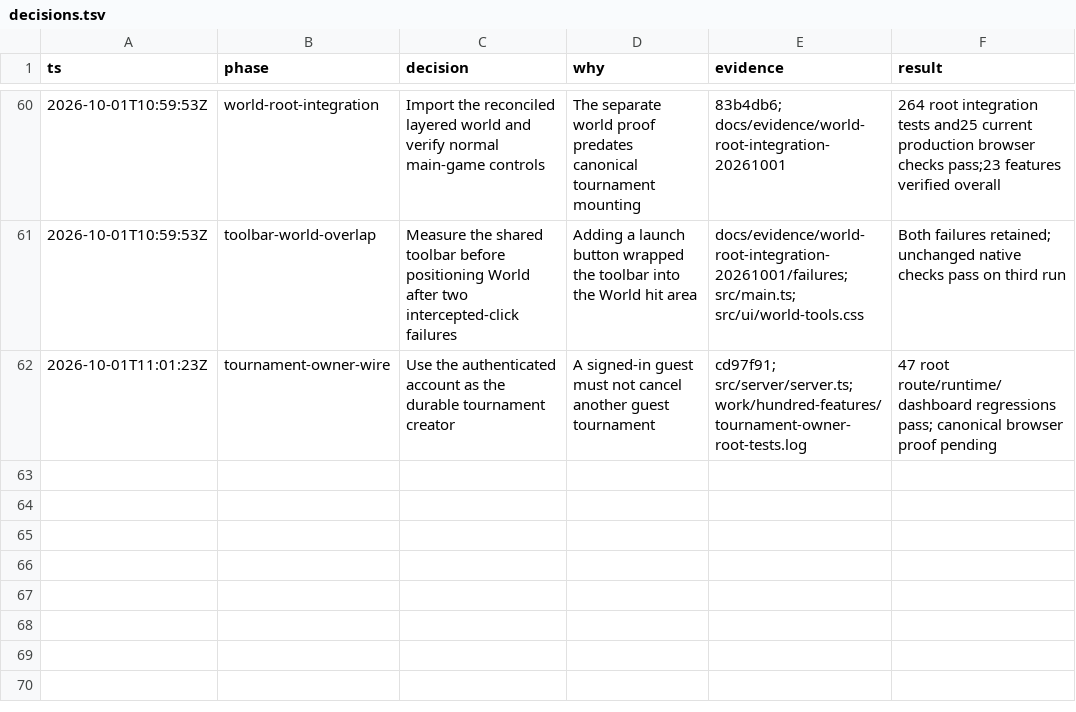
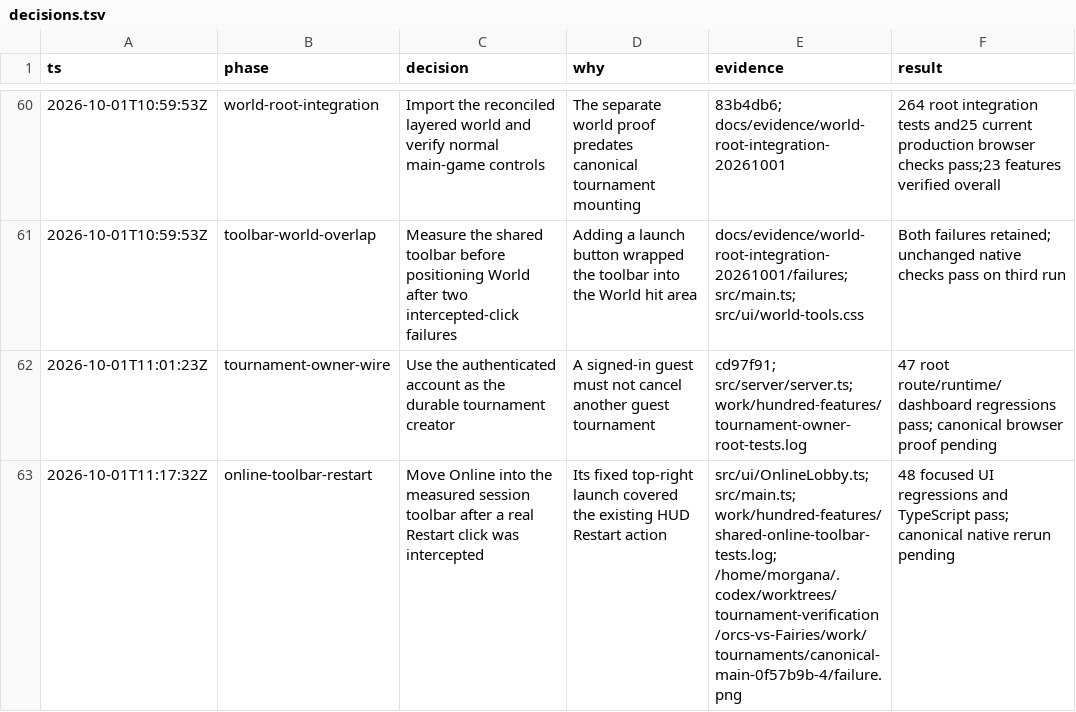
Before and after one commit to callmemorgan/orcs-vs-fairies, a TSV file: docs/features/decisions.tsv, drawn as a sheet; only a part is shown, gaps mark what is left out.

```diff
--- a/docs/features/decisions.tsv
+++ b/docs/features/decisions.tsv
@@ -62 +62,2 @@ ts	phase	decision	why	evidence	result
 2026-10-01T11:01:23Z	tournament-owner-wire	Use the authenticated account as the durable tournament creator	A signed-in guest must not cancel another guest tournament	cd97f91; src/server/server.ts; work/hundred-features/tournament-owner-root-tests.log	47 root route/runtime/dashboard regressions pass; canonical browser proof pending
+2026-10-01T11:17:32Z	online-toolbar-restart	Move Online into the measured session toolbar after a real Restart click was intercepted	Its fixed top-right launch covered the existing HUD Restart action	src/ui/OnlineLobby.ts; src/main.ts; work/hundred-features/shared-online-toolbar-tests.log; /home/morgana/.codex/worktrees/tournament-verification/orcs-vs-Fairies/work/tournaments/canonical-main-0f57b9b-4/failure.png	48 focused UI regressions and TypeScript pass; canonical native rerun pending
```
Also changed, not shown: 3 other files.
